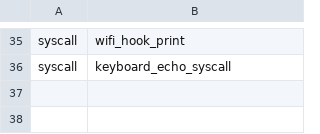
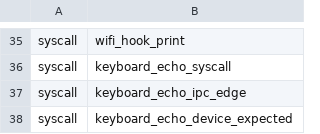
Before and after one commit to rudi-cilibrasi/leanos, a TSV file: scripts/entry-stack-keyboard-echo-optimizer-optional.tsv, drawn as a sheet; only a part is shown, gaps mark what is left out.

```diff
--- a/scripts/entry-stack-keyboard-echo-optimizer-optional.tsv
+++ b/scripts/entry-stack-keyboard-echo-optimizer-optional.tsv
@@ -36 +36,3 @@ syscall	wifi_hook_print
 syscall	keyboard_echo_syscall
+syscall	keyboard_echo_ipc_edge
+syscall	keyboard_echo_device_expected
```
Also changed, not shown: scripts/entry-stack-keyboard-echo-callgraph.tsv, scripts/hosted-generated-boundaries.tsv, 21 other files.
